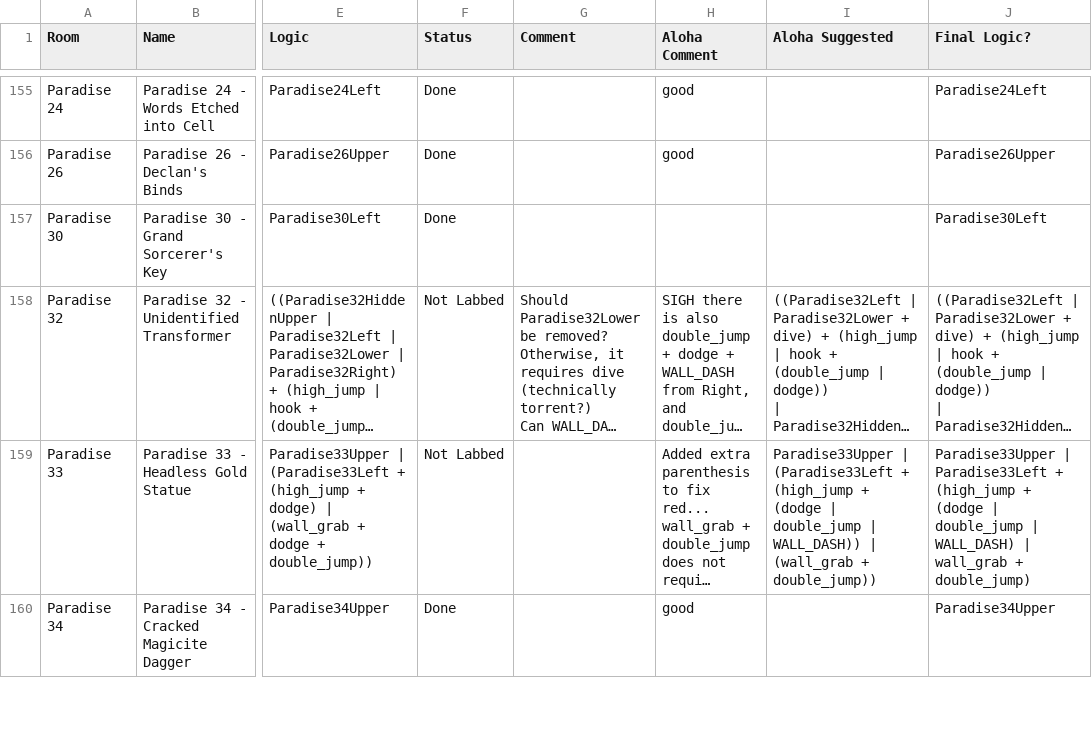
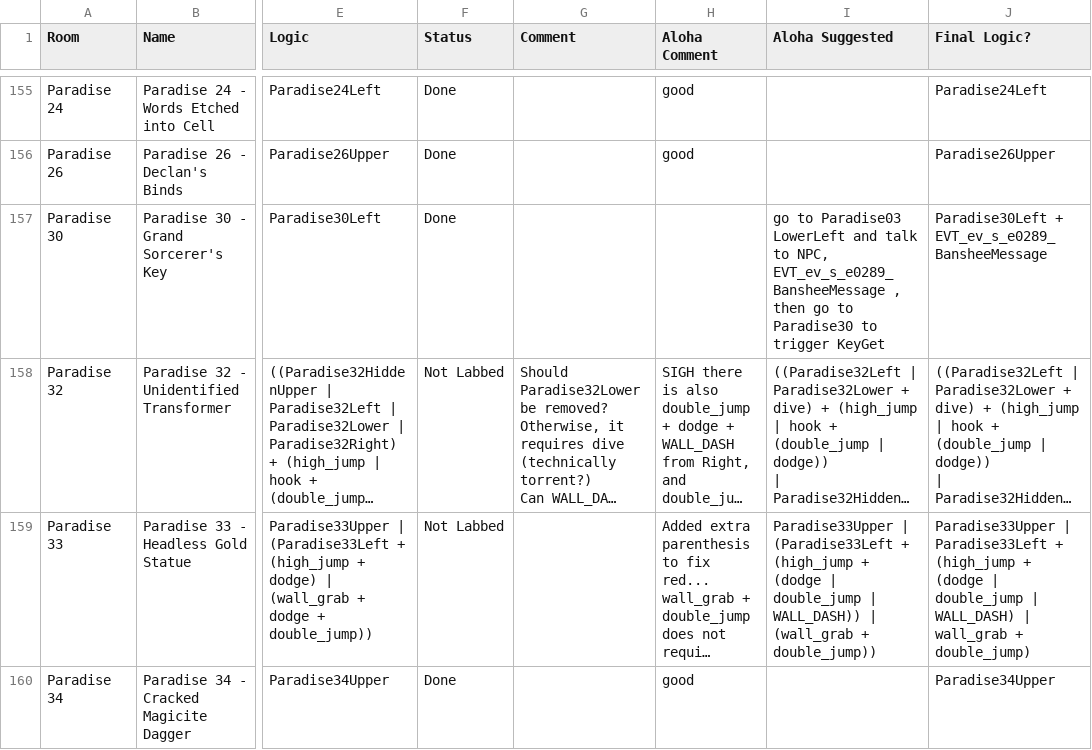
Before and after one commit to Trexounay/EnderLilies.Archipelago, a CSV file: worlds/endermagnolia/Data/Locations Logic.csv, drawn as a sheet; only a part is shown, gaps mark what is left out; long unchanged cells end in …; the diff names each change by its address in the sheet, - before the commit and + after, or states it on an @@ line.

Commit message:
[UPD] logic update [ADD] option for central elevator

```diff
--- a/worlds/endermagnolia/Data/Locations Logic.csv
+++ b/worlds/endermagnolia/Data/Locations Logic.csv
-I157 (Aloha Suggested): (empty)
+I157 (Aloha Suggested): go to Paradise03 LowerLeft and talk to NPC, EVT_ev_s_e0289_BansheeMessage , then go to Paradise30 to trigger KeyGet
-J157 (Final Logic?): Paradise30Left
+J157 (Final Logic?): Paradise30Left + EVT_ev_s_e0289_BansheeMessage
```
Also changed, not shown: worlds/endermagnolia/Data/Events Logic.csv, 9 other files.
